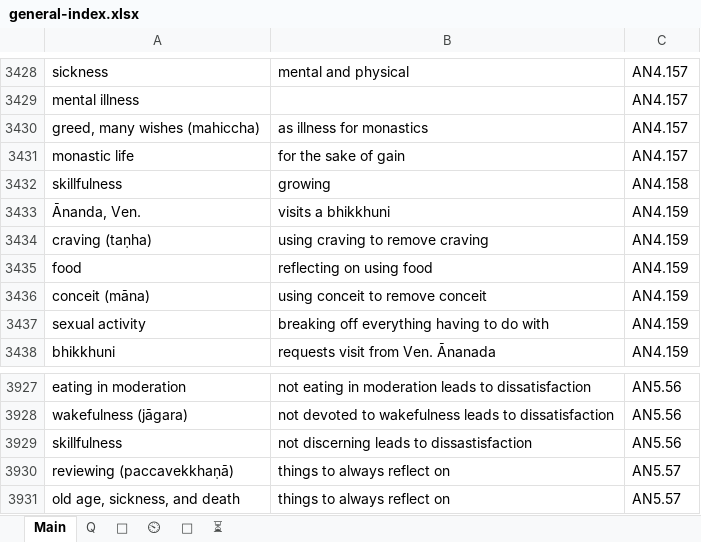
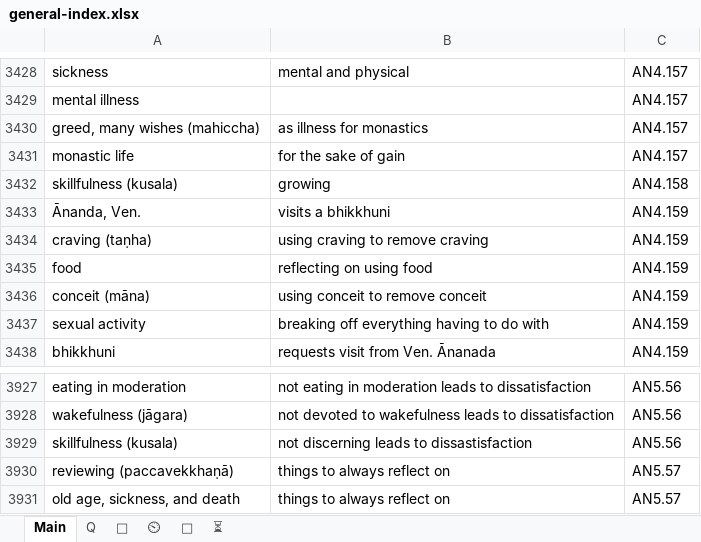
Before and after one commit to thesunshade/sutta-index, an Excel workbook: src/data/general-index.xlsx, sheet Main, drawn as a sheet; only a part is shown, gaps mark what is left out; values as stored, in another font and other column widths than the file's, no borders; the diff covers the shown part only; the diff names each change by its address in the sheet, - before the commit and + after, or states it on an @@ line.

```diff
--- a/src/data/general-index.xlsx (sheet Main)
+++ b/src/data/general-index.xlsx (sheet Main)
-A3432: skillfulness
+A3432: skillfulness (kusala)
-A3929: skillfulness
+A3929: skillfulness (kusala)
```
Also changed, not shown: 40 added rows elsewhere in this sheet, sheet ⏲, sheet 🤔, 7 other files.
